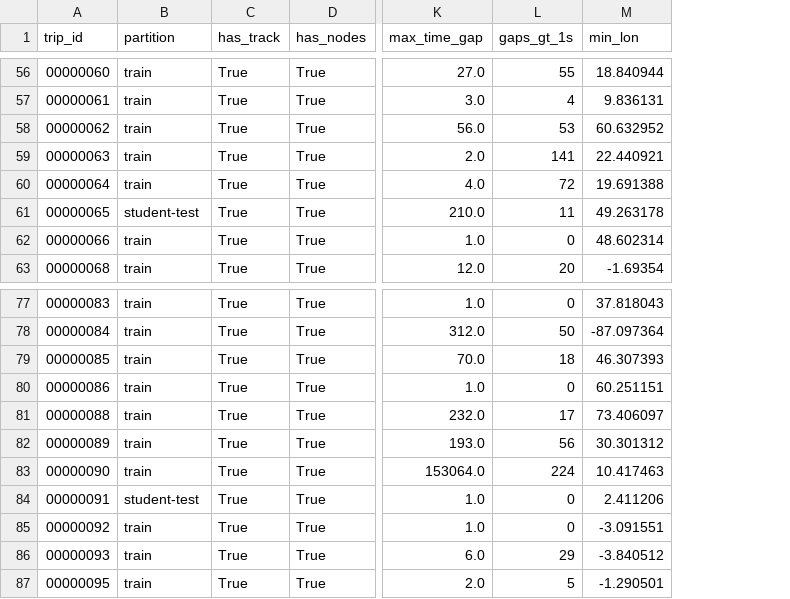
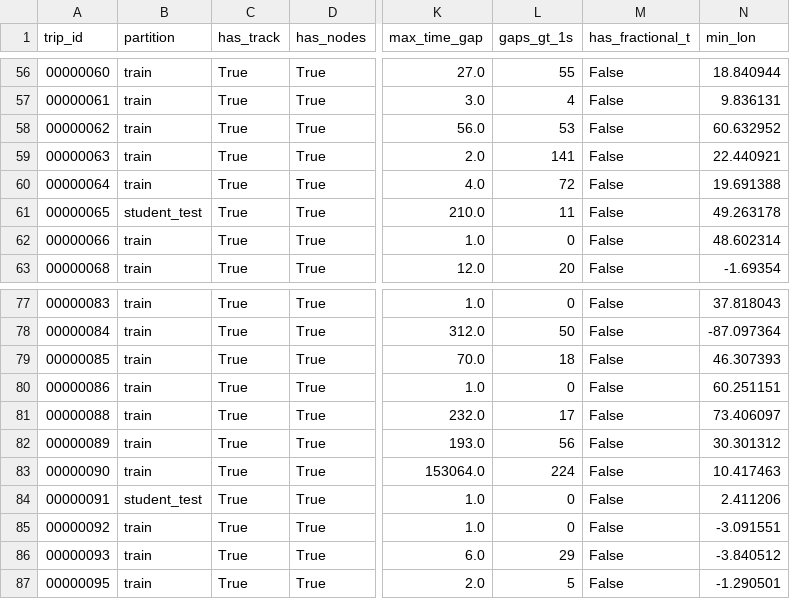
Before and after one commit to VikasGowdaL/ML-Hackathon-PT-082, a CSV file: outputs/inventory/trip_inventory.csv, drawn as a sheet; only a part is shown, gaps mark what is left out; the diff covers the shown part only; the diff names each change by its address in the sheet, - before the commit and + after, or states it on an @@ line.

```diff
--- a/outputs/inventory/trip_inventory.csv
+++ b/outputs/inventory/trip_inventory.csv
+column M (has_fractional_t), rows 56-63: all False; rows 77-87: all False
-B61 (partition): student-test
+B61 (partition): student_test
-B84 (partition): student-test
+B84 (partition): student_test
```
Also changed, not shown: 8 edited cells elsewhere in this file, 9 other files.
